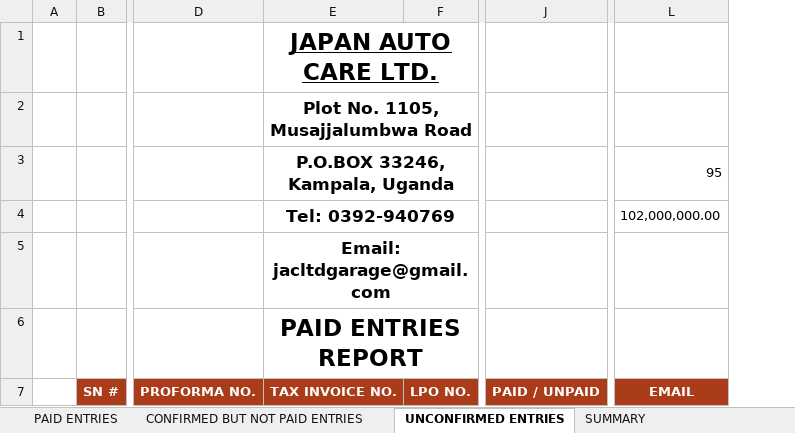
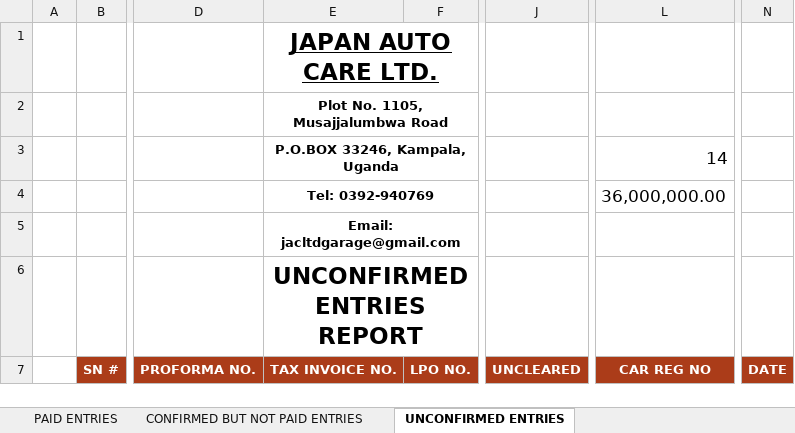
Before and after one commit to rdeveloper1925/jpa-sys, an Excel workbook: app/Views/reportTemplates/Financial_Report_Template.xlsx, sheet UNCONFIRMED ENTRIES, drawn as a sheet; only a part is shown, gaps mark what is left out; values as stored, in another font and other column widths than the file's, no borders; charts and pictures and table styles not drawn; removed rows and columns are numbered as before the commit, all else as after; the diff names each change by its address in the sheet, - before the commit and + after, or states it on an @@ line.

```diff
--- a/app/Views/reportTemplates/Financial_Report_Template.xlsx (sheet UNCONFIRMED ENTRIES)
+++ b/app/Views/reportTemplates/Financial_Report_Template.xlsx (sheet UNCONFIRMED ENTRIES)
-sheet tab: SUMMARY
-column J, row 7: PAID / UNPAID
+column J, row 7: UNCLEARED
-column L, rows 3-7: 95 | 102,000,000.00 |  |  | EMAIL
+column L, rows 3-7: 14 | 36,000,000.00 |  |  | CAR REG NO
+column N, row 7: DATE
@@ E2:E5 text size: smaller @@
-E6: PAID ENTRIES REPORT
+E6: UNCONFIRMED ENTRIES REPORT
```
Also changed, not shown: sheet CONFIRMED BUT NOT PAID ENTRIES, sheet PAID ENTRIES, charts or pictures, 10 other files.
